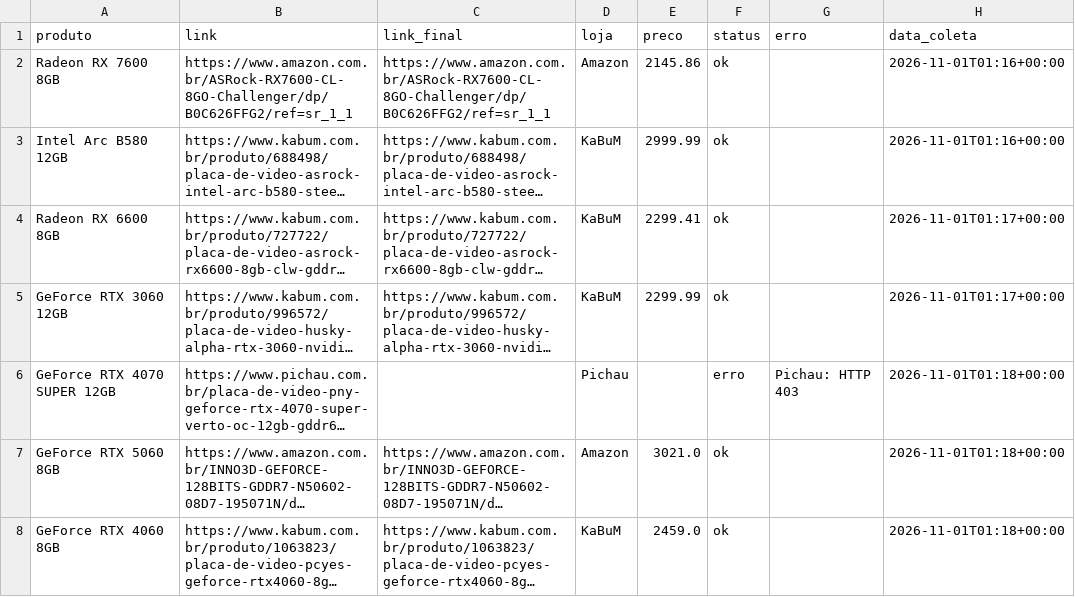
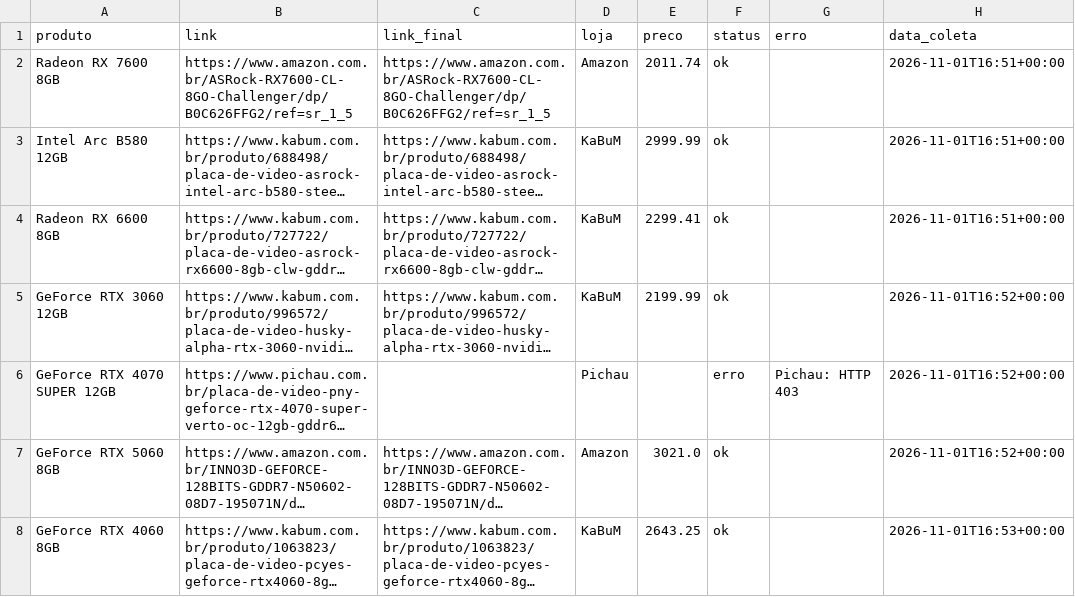
Before and after one commit to fabioconceicao22/radar-gpu-gamer-br, a CSV file: data/precos_coletados.csv, drawn as a sheet; long unchanged cells end in …; the diff names each change by its address in the sheet, - before the commit and + after, or states it on an @@ line.

```diff
--- a/data/precos_coletados.csv
+++ b/data/precos_coletados.csv
-B2 (link): https://www.amazon.com.br/ASRock-RX7600-CL-8GO-Challenger/dp/B0C626FFG2/ref=sr_1_1
+B2 (link): https://www.amazon.com.br/ASRock-RX7600-CL-8GO-Challenger/dp/B0C626FFG2/ref=sr_1_5
-C2 (link_final): https://www.amazon.com.br/ASRock-RX7600-CL-8GO-Challenger/dp/B0C626FFG2/ref=sr_1_1
+C2 (link_final): https://www.amazon.com.br/ASRock-RX7600-CL-8GO-Challenger/dp/B0C626FFG2/ref=sr_1_5
-E2 (preco): 2145.86
+E2 (preco): 2011.74
-H2:H3 (data_coleta): 2026-11-01T01:16+00:00
+H2:H3 (data_coleta): 2026-11-01T16:51+00:00
-H4 (data_coleta): 2026-11-01T01:17+00:00
+H4 (data_coleta): 2026-11-01T16:51+00:00
-E5 (preco): 2299.99
+E5 (preco): 2199.99
-H5 (data_coleta): 2026-11-01T01:17+00:00
+H5 (data_coleta): 2026-11-01T16:52+00:00
-H6:H7 (data_coleta): 2026-11-01T01:18+00:00
+H6:H7 (data_coleta): 2026-11-01T16:52+00:00
-E8 (preco): 2459.0
+E8 (preco): 2643.25
-H8 (data_coleta): 2026-11-01T01:18+00:00
+H8 (data_coleta): 2026-11-01T16:53+00:00
```
